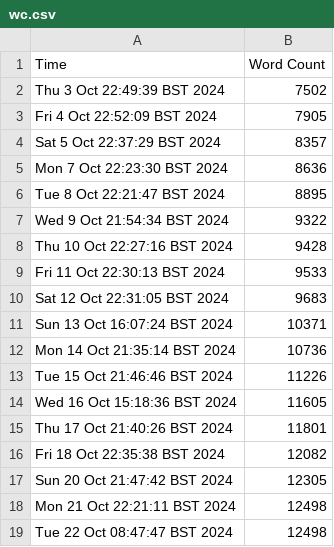
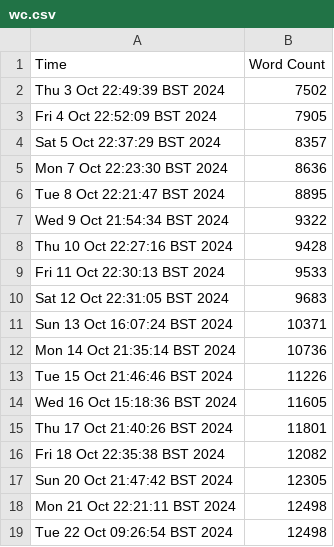
Before and after one commit to harryhanYuhao/guide_for_self_studying_programming, a CSV file: log/wc.csv, drawn as a sheet.

Commit message:
wc.bash now only records the newest word count for each day

```diff
--- a/log/wc.csv
+++ b/log/wc.csv
@@ -18,2 +18,2 @@ Sun 20 Oct 21:47:42 BST 2024, 12305
 Mon 21 Oct 22:21:11 BST 2024, 12498
-Tue 22 Oct 08:47:47 BST 2024, 12498
+Tue 22 Oct 09:26:54 BST 2024, 12498
```
Also changed, not shown: 1 other file.
